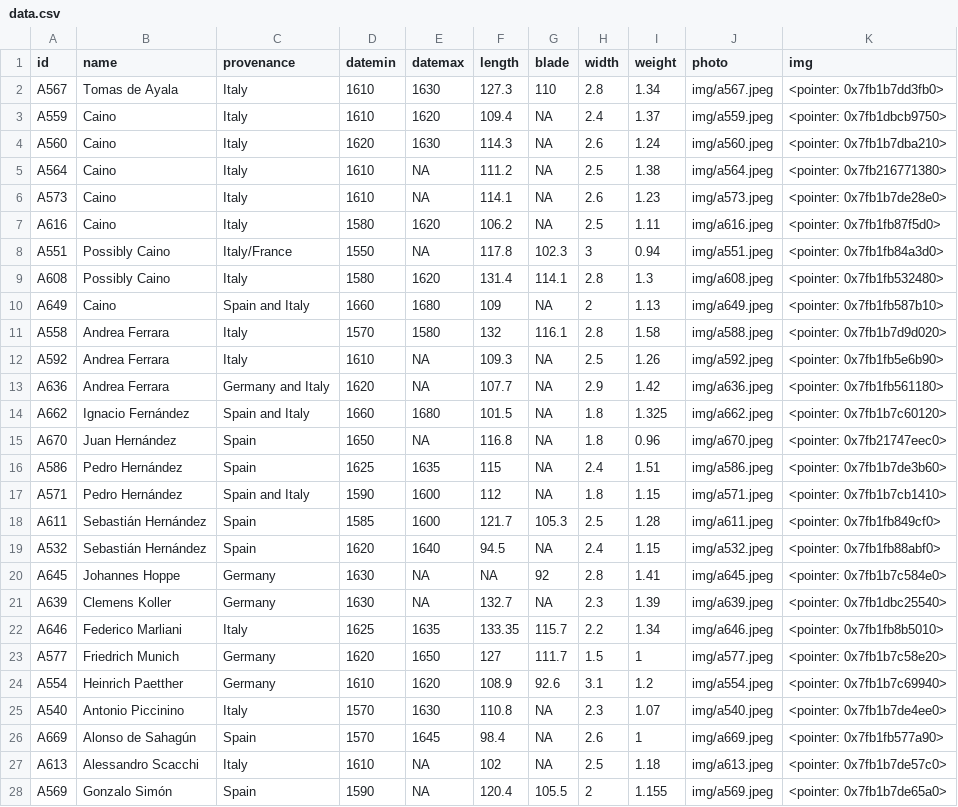
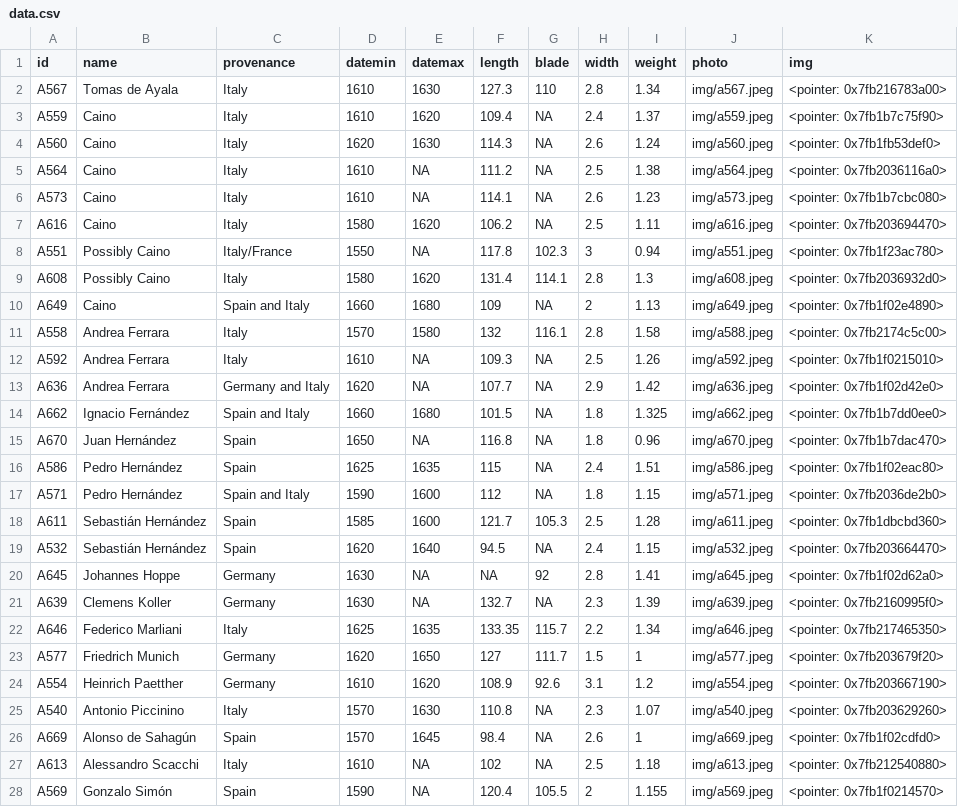
Before and after one commit to Lornebradia/mypins, a CSV file: wallace/data.csv, drawn as a sheet; only a part is shown; the diff covers the shown part only.

Commit message:
update wallace

```diff
--- a/wallace/data.csv
+++ b/wallace/data.csv
@@ -1,28 +1,28 @@
 "id","name","provenance","datemin","datemax","length","blade","width","weight","photo","img"
-"A567","Tomas de Ayala","Italy",1610,1630,127.3,110,2.8,1.34,"img/a567.jpeg","<pointer: 0x7fb1b7dd3fb0>"
-"A559","Caino","Italy",1610,1620,109.4,NA,2.4,1.37,"img/a559.jpeg","<pointer: 0x7fb1dbcb9750>"
-"A560","Caino","Italy",1620,1630,114.3,NA,2.6,1.24,"img/a560.jpeg","<pointer: 0x7fb1b7dba210>"
-"A564","Caino","Italy",1610,NA,111.2,NA,2.5,1.38,"img/a564.jpeg","<pointer: 0x7fb216771380>"
-"A573","Caino","Italy",1610,NA,114.1,NA,2.6,1.23,"img/a573.jpeg","<pointer: 0x7fb1b7de28e0>"
-"A616","Caino","Italy",1580,1620,106.2,NA,2.5,1.11,"img/a616.jpeg","<pointer: 0x7fb1fb87f5d0>"
-"A551","Possibly Caino","Italy/France",1550,NA,117.8,102.3,3,0.94,"img/a551.jpeg","<pointer: 0x7fb1fb84a3d0>"
-"A608","Possibly Caino","Italy",1580,1620,131.4,114.1,2.8,1.3,"img/a608.jpeg","<pointer: 0x7fb1fb532480>"
-"A649","Caino","Spain and Italy",1660,1680,109,NA,2,1.13,"img/a649.jpeg","<pointer: 0x7fb1fb587b10>"
-"A558","Andrea Ferrara","Italy",1570,1580,132,116.1,2.8,1.58,"img/a588.jpeg","<pointer: 0x7fb1b7d9d020>"
-"A592","Andrea Ferrara","Italy",1610,NA,109.3,NA,2.5,1.26,"img/a592.jpeg","<pointer: 0x7fb1fb5e6b90>"
-"A636","Andrea Ferrara","Germany and Italy",1620,NA,107.7,NA,2.9,1.42,"img/a636.jpeg","<pointer: 0x7fb1fb561180>"
-"A662","Ignacio Fernández","Spain and Italy",1660,1680,101.5,NA,1.8,1.325,"img/a662.jpeg","<pointer: 0x7fb1b7c60120>"
-"A670","Juan Hernández","Spain",1650,NA,116.8,NA,1.8,0.96,"img/a670.jpeg","<pointer: 0x7fb21747eec0>"
-"A586","Pedro Hernández","Spain",1625,1635,115,NA,2.4,1.51,"img/a586.jpeg","<pointer: 0x7fb1b7de3b60>"
-"A571","Pedro Hernández","Spain and Italy",1590,1600,112,NA,1.8,1.15,"img/a571.jpeg","<pointer: 0x7fb1b7cb1410>"
-"A611","Sebastián Hernández","Spain",1585,1600,121.7,105.3,2.5,1.28,"img/a611.jpeg","<pointer: 0x7fb1fb849cf0>"
-"A532","Sebastián Hernández","Spain",1620,1640,94.5,NA,2.4,1.15,"img/a532.jpeg","<pointer: 0x7fb1fb88abf0>"
-"A645","Johannes Hoppe","Germany",1630,NA,NA,92,2.8,1.41,"img/a645.jpeg","<pointer: 0x7fb1b7c584e0>"
-"A639","Clemens Koller","Germany",1630,NA,132.7,NA,2.3,1.39,"img/a639.jpeg","<pointer: 0x7fb1dbc25540>"
-"A646","Federico Marliani","Italy",1625,1635,133.35,115.7,2.2,1.34,"img/a646.jpeg","<pointer: 0x7fb1fb8b5010>"
-"A577","Friedrich Munich","Germany",1620,1650,127,111.7,1.5,1,"img/a577.jpeg","<pointer: 0x7fb1b7c58e20>"
-"A554","Heinrich Paetther","Germany",1610,1620,108.9,92.6,3.1,1.2,"img/a554.jpeg","<pointer: 0x7fb1b7c69940>"
-"A540","Antonio Piccinino","Italy",1570,1630,110.8,NA,2.3,1.07,"img/a540.jpeg","<pointer: 0x7fb1b7de4ee0>"
-"A669","Alonso de Sahagún","Spain",1570,1645,98.4,NA,2.6,1,"img/a669.jpeg","<pointer: 0x7fb1fb577a90>"
-"A613","Alessandro Scacchi","Italy",1610,NA,102,NA,2.5,1.18,"img/a613.jpeg","<pointer: 0x7fb1b7de57c0>"
-"A569","Gonzalo Simón","Spain",1590,NA,120.4,105.5,2,1.155,"img/a569.jpeg","<pointer: 0x7fb1b7de65a0>"
+"A567","Tomas de Ayala","Italy",1610,1630,127.3,110,2.8,1.34,"img/a567.jpeg","<pointer: 0x7fb216783a00>"
+"A559","Caino","Italy",1610,1620,109.4,NA,2.4,1.37,"img/a559.jpeg","<pointer: 0x7fb1b7c75f90>"
+"A560","Caino","Italy",1620,1630,114.3,NA,2.6,1.24,"img/a560.jpeg","<pointer: 0x7fb1fb53def0>"
+"A564","Caino","Italy",1610,NA,111.2,NA,2.5,1.38,"img/a564.jpeg","<pointer: 0x7fb2036116a0>"
+"A573","Caino","Italy",1610,NA,114.1,NA,2.6,1.23,"img/a573.jpeg","<pointer: 0x7fb1b7cbc080>"
+"A616","Caino","Italy",1580,1620,106.2,NA,2.5,1.11,"img/a616.jpeg","<pointer: 0x7fb203694470>"
+"A551","Possibly Caino","Italy/France",1550,NA,117.8,102.3,3,0.94,"img/a551.jpeg","<pointer: 0x7fb1f23ac780>"
+"A608","Possibly Caino","Italy",1580,1620,131.4,114.1,2.8,1.3,"img/a608.jpeg","<pointer: 0x7fb2036932d0>"
+"A649","Caino","Spain and Italy",1660,1680,109,NA,2,1.13,"img/a649.jpeg","<pointer: 0x7fb1f02e4890>"
+"A558","Andrea Ferrara","Italy",1570,1580,132,116.1,2.8,1.58,"img/a588.jpeg","<pointer: 0x7fb2174c5c00>"
+"A592","Andrea Ferrara","Italy",1610,NA,109.3,NA,2.5,1.26,"img/a592.jpeg","<pointer: 0x7fb1f0215010>"
+"A636","Andrea Ferrara","Germany and Italy",1620,NA,107.7,NA,2.9,1.42,"img/a636.jpeg","<pointer: 0x7fb1f02d42e0>"
+"A662","Ignacio Fernández","Spain and Italy",1660,1680,101.5,NA,1.8,1.325,"img/a662.jpeg","<pointer: 0x7fb1b7dd0ee0>"
+"A670","Juan Hernández","Spain",1650,NA,116.8,NA,1.8,0.96,"img/a670.jpeg","<pointer: 0x7fb1b7dac470>"
+"A586","Pedro Hernández","Spain",1625,1635,115,NA,2.4,1.51,"img/a586.jpeg","<pointer: 0x7fb1f02eac80>"
+"A571","Pedro Hernández","Spain and Italy",1590,1600,112,NA,1.8,1.15,"img/a571.jpeg","<pointer: 0x7fb2036de2b0>"
+"A611","Sebastián Hernández","Spain",1585,1600,121.7,105.3,2.5,1.28,"img/a611.jpeg","<pointer: 0x7fb1dbcbd360>"
+"A532","Sebastián Hernández","Spain",1620,1640,94.5,NA,2.4,1.15,"img/a532.jpeg","<pointer: 0x7fb203664470>"
+"A645","Johannes Hoppe","Germany",1630,NA,NA,92,2.8,1.41,"img/a645.jpeg","<pointer: 0x7fb1f02d62a0>"
+"A639","Clemens Koller","Germany",1630,NA,132.7,NA,2.3,1.39,"img/a639.jpeg","<pointer: 0x7fb2160995f0>"
+"A646","Federico Marliani","Italy",1625,1635,133.35,115.7,2.2,1.34,"img/a646.jpeg","<pointer: 0x7fb217465350>"
+"A577","Friedrich Munich","Germany",1620,1650,127,111.7,1.5,1,"img/a577.jpeg","<pointer: 0x7fb203679f20>"
+"A554","Heinrich Paetther","Germany",1610,1620,108.9,92.6,3.1,1.2,"img/a554.jpeg","<pointer: 0x7fb203667190>"
+"A540","Antonio Piccinino","Italy",1570,1630,110.8,NA,2.3,1.07,"img/a540.jpeg","<pointer: 0x7fb203629260>"
+"A669","Alonso de Sahagún","Spain",1570,1645,98.4,NA,2.6,1,"img/a669.jpeg","<pointer: 0x7fb1f02cdfd0>"
+"A613","Alessandro Scacchi","Italy",1610,NA,102,NA,2.5,1.18,"img/a613.jpeg","<pointer: 0x7fb212540880>"
+"A569","Gonzalo Simón","Spain",1590,NA,120.4,105.5,2,1.155,"img/a569.jpeg","<pointer: 0x7fb1f0214570>"
```
Also changed, not shown: 2 added rows and 23 edited cells elsewhere in this file, 3 other files.
